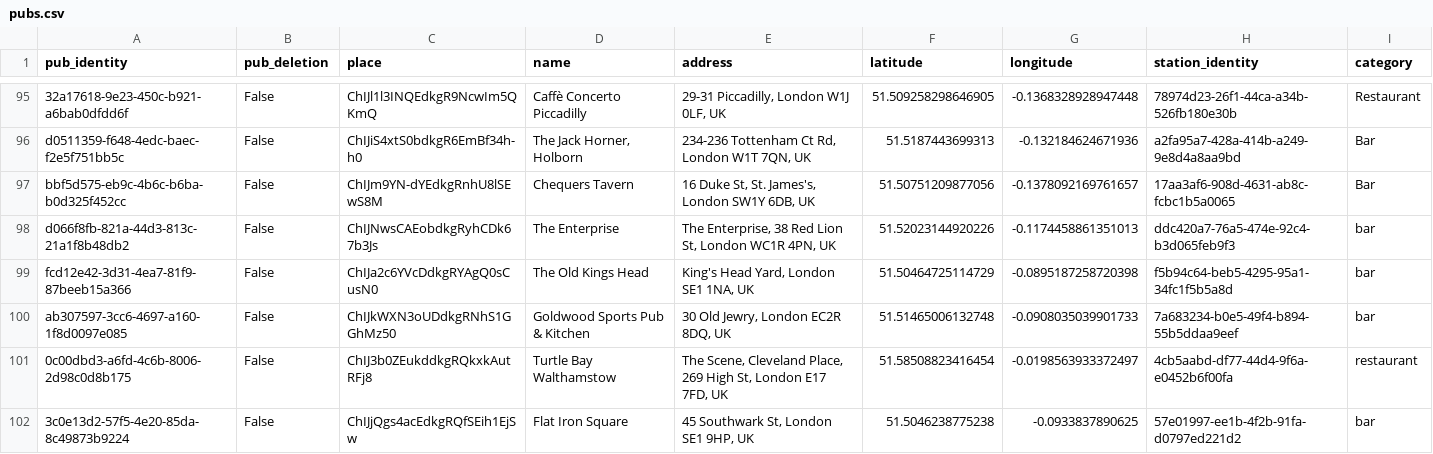
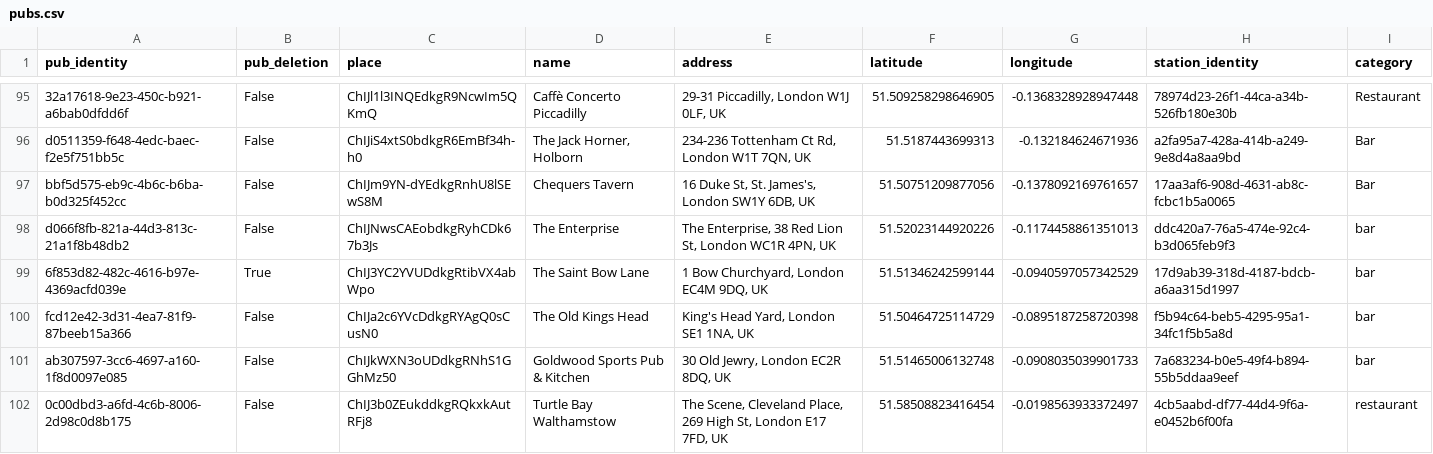
Before and after one commit to cartsmate/thepubcrawls, a CSV file: files/pubs.csv, drawn as a sheet; only a part is shown, gaps mark what is left out; the shorter side is filled out with more unchanged rows.

```diff
--- a/files/pubs.csv
+++ b/files/pubs.csv
@@ -98,2 +98,3 @@ bbf5d575-eb9c-4b6c-b6ba-b0d325f452cc,False,ChIJm9YN-dYEdkgRnhU8lSEwS8M,Chequers
 d066f8fb-821a-44d3-813c-21a1f8b48db2,False,ChIJNwsCAEobdkgRyhCDk67b3Js,The Enterprise,"The Enterprise, 38 Red Lion St, London WC1R 4PN, UK",51.52023144920226,-0.1174458861351013,ddc420a7-76a5-474e-92c4-b3d065feb9f3,bar
+6f853d82-482c-4616-b97e-4369acfd039e,True,ChIJ3YC2YVUDdkgRtibVX4abWpo,The Saint Bow Lane,"1 Bow Churchyard, London EC4M 9DQ, UK",51.51346242599144,-0.0940597057342529,17d9ab39-318d-4187-bdcb-a6aa315d1997,bar
 fcd12e42-3d31-4ea7-81f9-87beeb15a366,False,ChIJa2c6YVcDdkgRYAgQ0sCusN0,The Old Kings Head,"King's Head Yard, London SE1 1NA, UK",51.50464725114729,-0.0895187258720398,f5b94c64-beb5-4295-95a1-34fc1f5b5a8d,bar
```
Also changed, not shown: files/reviews.csv, files/venues.csv, 53 other files.
